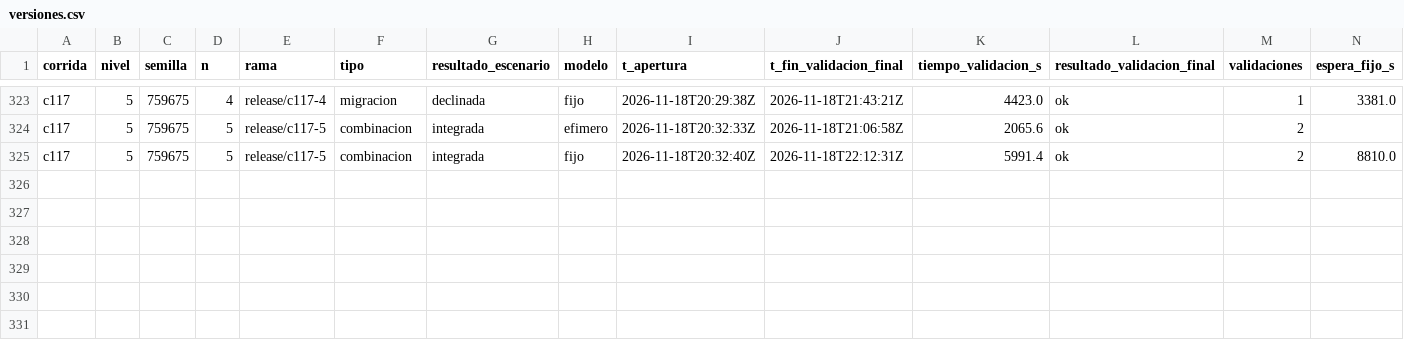
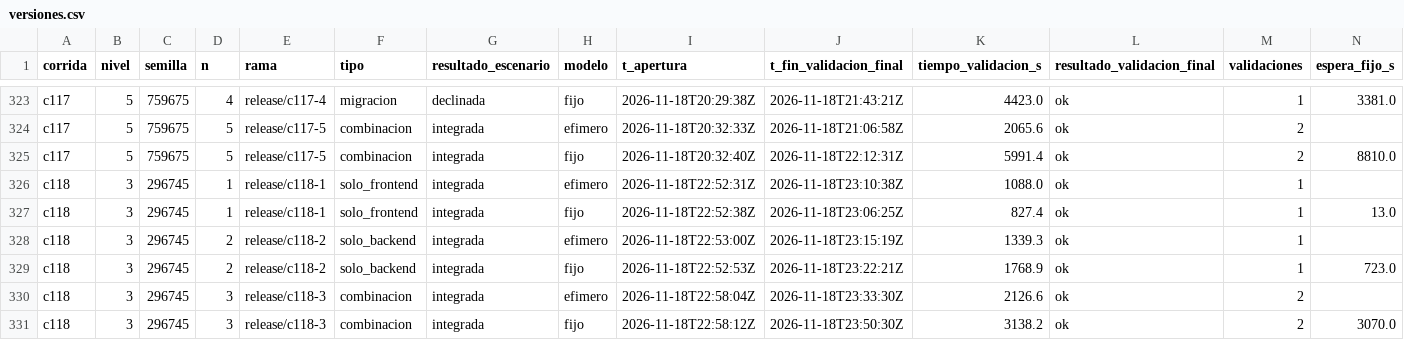
Before and after one commit to tesis-entornos/tesis-generador, a CSV file: datos/versiones.csv, drawn as a sheet; only a part is shown, gaps mark what is left out; rows hold the shown columns only; the diff names each change by its address in the sheet, - before the commit and + after, or states it on an @@ line.

```diff
--- a/datos/versiones.csv
+++ b/datos/versiones.csv
+row 326: c118 | 3 | 296745 | 1 | release/c118-1 | solo_frontend | integrada | efimero | 2026-11-18T22:52:31Z | 2026-11-18T23:10:38Z | 1088.0 | ok | 1
+row 327: c118 | 3 | 296745 | 1 | release/c118-1 | solo_frontend | integrada | fijo | 2026-11-18T22:52:38Z | 2026-11-18T23:06:25Z | 827.4 | ok | 1 | 13.0
+row 328: c118 | 3 | 296745 | 2 | release/c118-2 | solo_backend | integrada | efimero | 2026-11-18T22:53:00Z | 2026-11-18T23:15:19Z | 1339.3 | ok | 1
+row 329: c118 | 3 | 296745 | 2 | release/c118-2 | solo_backend | integrada | fijo | 2026-11-18T22:52:53Z | 2026-11-18T23:22:21Z | 1768.9 | ok | 1 | 723.0
+row 330: c118 | 3 | 296745 | 3 | release/c118-3 | combinacion | integrada | efimero | 2026-11-18T22:58:04Z | 2026-11-18T23:33:30Z | 2126.6 | ok | 2
+row 331: c118 | 3 | 296745 | 3 | release/c118-3 | combinacion | integrada | fijo | 2026-11-18T22:58:12Z | 2026-11-18T23:50:30Z | 3138.2 | ok | 2 | 3070.0
```
Also changed, not shown: datos/corridas.csv, 7 other files.
